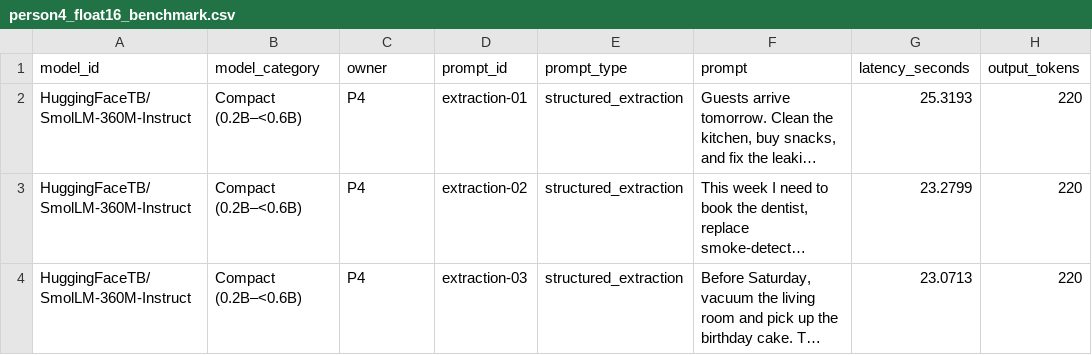
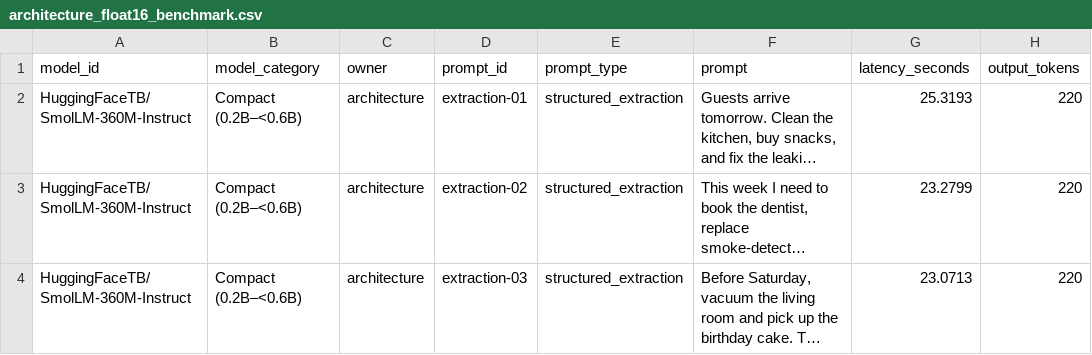
Before and after one commit to HestiaaAI/12_HestiaaAI, a CSV file: a7/results/architecture_float16_benchmark.csv (was a7/results/person4_float16_benchmark.csv), drawn as a sheet; only a part is shown; long unchanged cells end in …; the diff names each change by its address in the sheet, - before the commit and + after, or states it on an @@ line.

```diff
--- a/a7/results/person4_float16_benchmark.csv
+++ b/a7/results/architecture_float16_benchmark.csv
-C2:C4 (owner): P4
+C2:C4 (owner): architecture
```
Also changed, not shown: a7/model_registry.csv, a7/results/architecture/category_summary.csv, 43 other files.
